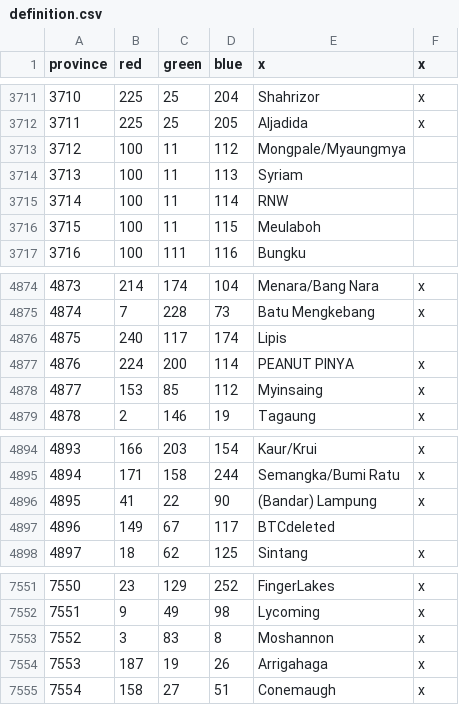
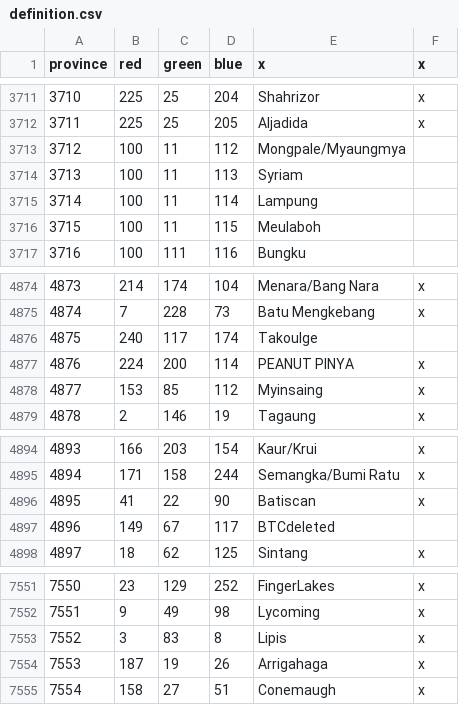
Before and after one commit to AlejandroGiner/Lux-in-Tenebris, a CSV file: map/definition.csv, drawn as a sheet; only a part is shown, gaps mark what is left out.

```diff
--- a/map/definition.csv
+++ b/map/definition.csv
@@ -3714,3 +3714,3 @@ province;red;green;blue;x;x
 3713;100;11;113;Syriam
-3714;100;11;114;RNW
+3714;100;11;114;Lampung
 3715;100;11;115;Meulaboh
@@ -4875,3 +4875,3 @@ province;red;green;blue;x;x
 4874;7;228;73;Batu Mengkebang;x
-4875;240;117;174;Lipis
+4875;240;117;174;Takoulge
 4876;224;200;114;PEANUT PINYA;x
@@ -4895,3 +4895,3 @@ province;red;green;blue;x;x
 4894;171;158;244;Semangka/Bumi Ratu;x
-4895;41;22;90;(Bandar) Lampung;x
+4895;41;22;90;Batiscan;x
 4896;149;67;117;BTCdeleted
@@ -7552,3 +7552,3 @@ province;red;green;blue;x;x
 7551;9;49;98;Lycoming;x
-7552;3;83;8;Moshannon;x
+7552;3;83;8;Lipis;x
 7553;187;19;26;Arrigahaga;x
```
Also changed, not shown: map/adjacencies.csv, 48 other files.
